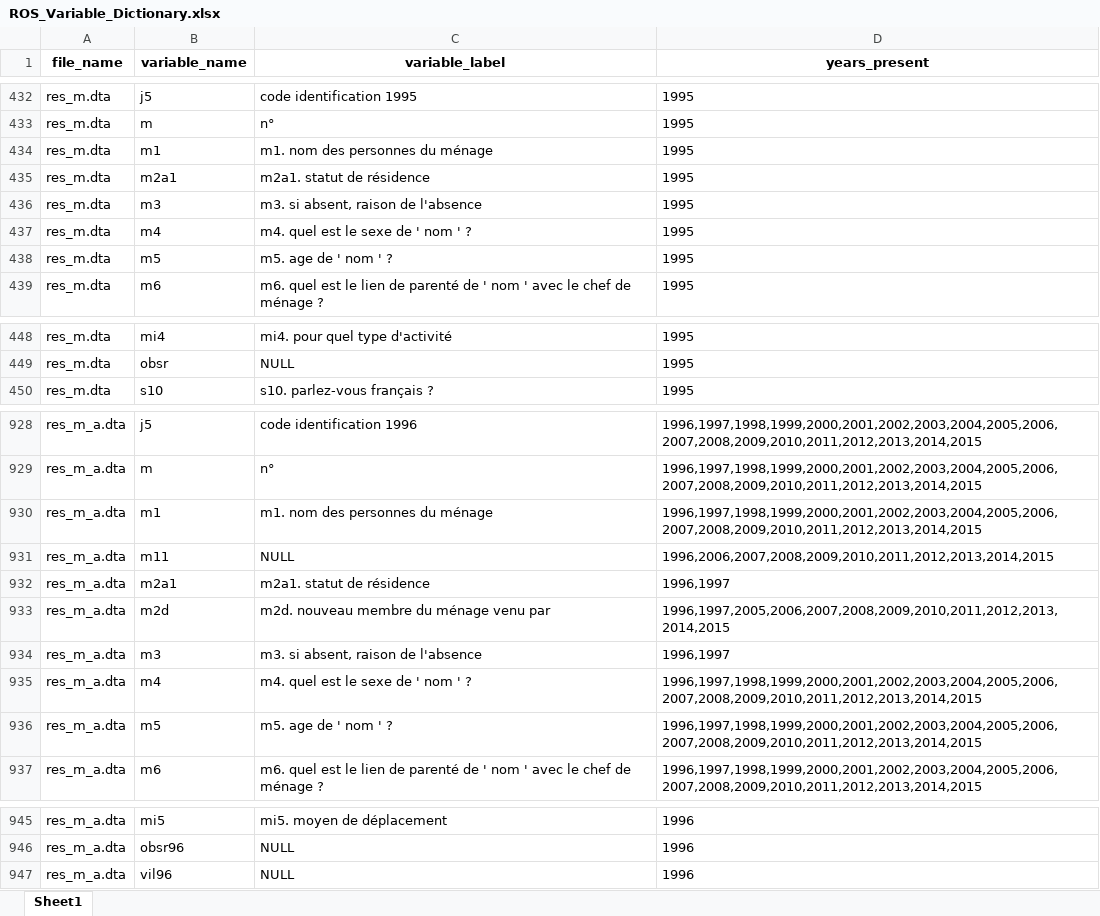
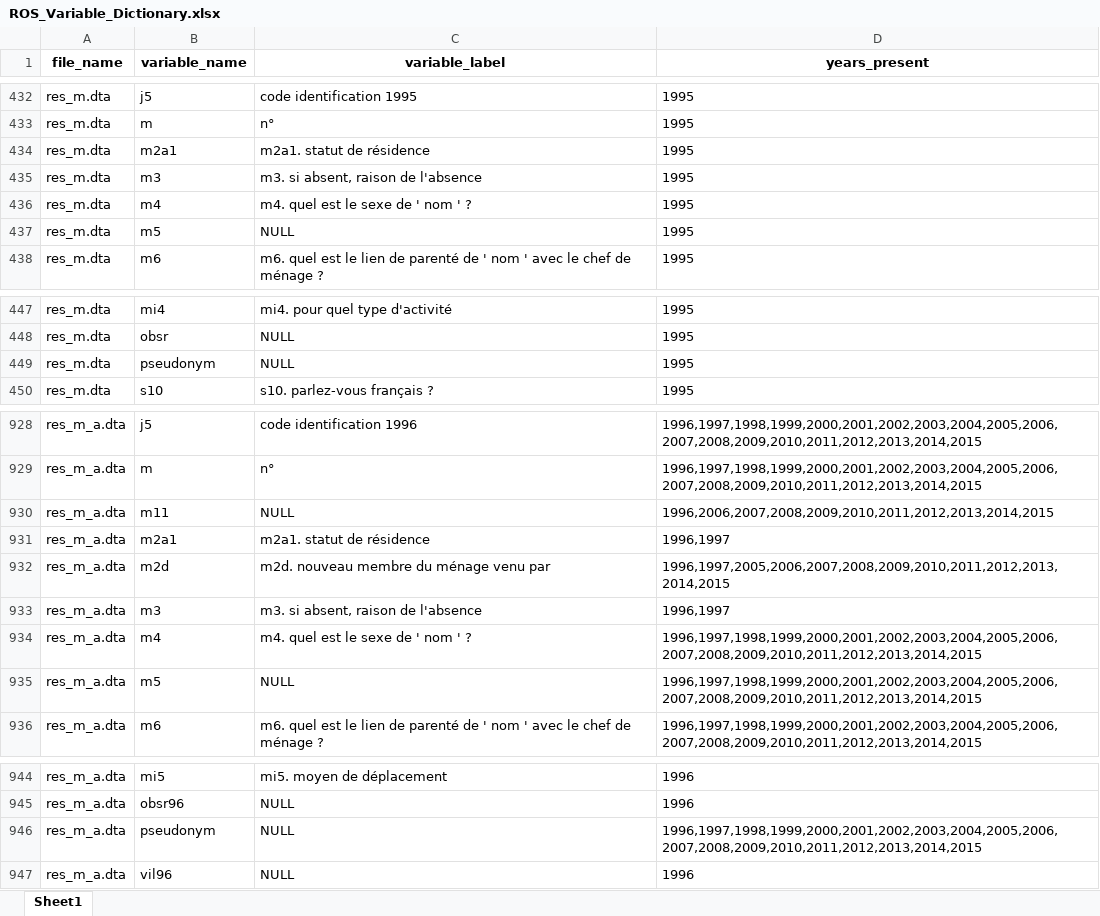
Before and after one commit to BETSAKA/Rural_obs_Madagascar, an Excel workbook: output/ROS_Variable_Dictionary.xlsx, sheet Sheet1, drawn as a sheet; only a part is shown, gaps mark what is left out; values as stored, in another font and other column widths than the file's, no borders; removed rows and columns are numbered as before the commit, all else as after; the diff names each change by its address in the sheet, - before the commit and + after, or states it on an @@ line.

```diff
--- a/output/ROS_Variable_Dictionary.xlsx (sheet Sheet1)
+++ b/output/ROS_Variable_Dictionary.xlsx (sheet Sheet1)
-row 434: res_m.dta | m1 | m1. nom des personnes du ménage | 1995
-C437 (variable_label): m5. age de ' nom ' ?
+C437 (variable_label): NULL
+row 449: res_m.dta | pseudonym | NULL | 1995
-row 930: res_m_a.dta | m1 | m1. nom des personnes du ménage | 1996,1997,1998,1999,2000,2001,2002,2003,2004,2005,2006,2007,2008,2009,2010,2011,2012,2013,2014,2015
-C935 (variable_label): m5. age de ' nom ' ?
+C935 (variable_label): NULL
+row 946: res_m_a.dta | pseudonym | NULL | 1996,1997,1998,1999,2000,2001,2002,2003,2004,2005,2006,2007,2008,2009,2010,2011,2012,2013,2014,2015
```
Also changed, not shown: correspondence_table2_update.xlsx, 23 other files.
